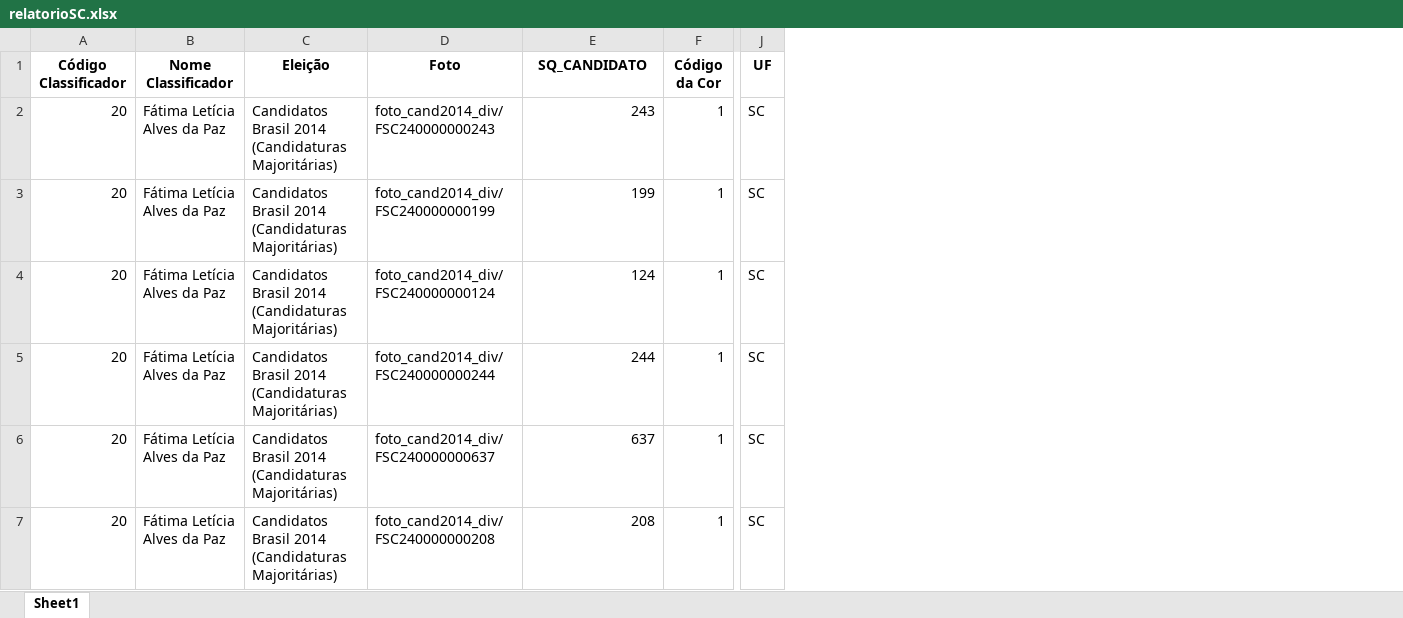
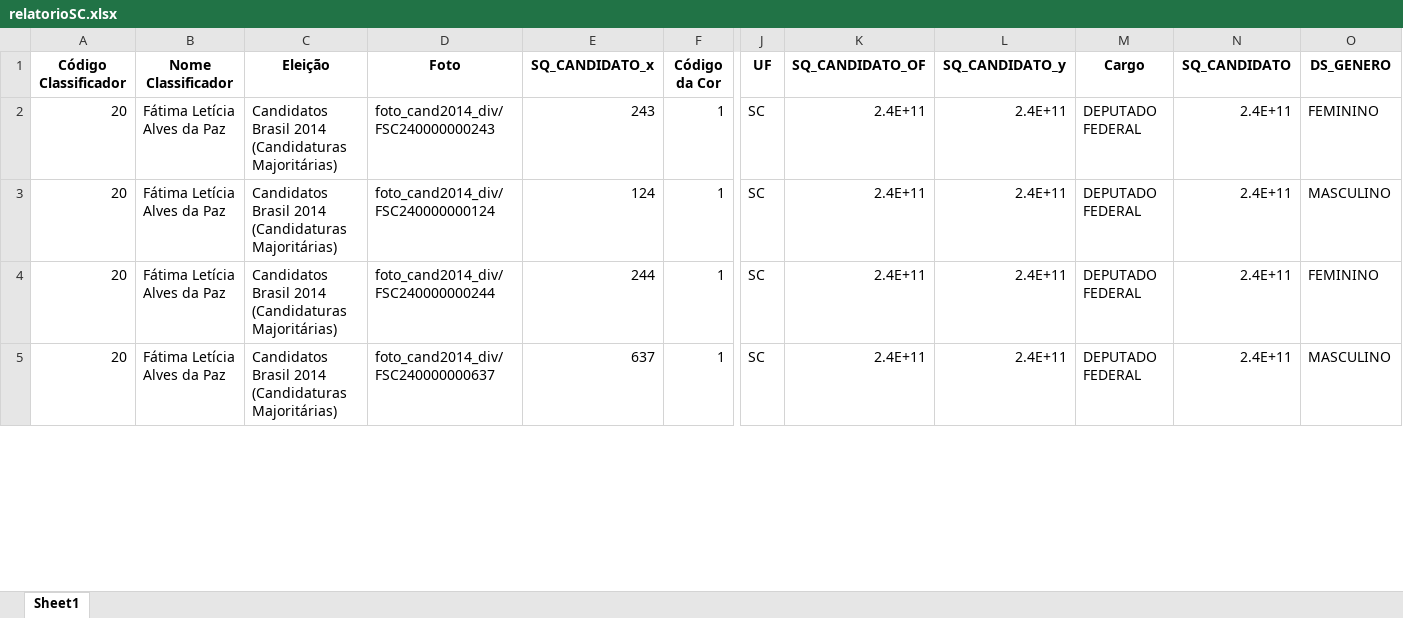
Before and after one commit to GabriellCabrall/analise-raca-eleicoes, an Excel workbook: 2014/Sul/SC/relatorioSC.xlsx, sheet Sheet1, drawn as a sheet; only a part is shown, gaps mark what is left out; values as stored, in another font and other column widths than the file's, no borders; removed rows and columns are numbered as before the commit, all else as after; rows hold the shown columns only; the diff covers the shown part only; the diff names each change by its address in the sheet, - before the commit and + after, or states it on an @@ line.

```diff
--- a/2014/Sul/SC/relatorioSC.xlsx (sheet Sheet1)
+++ b/2014/Sul/SC/relatorioSC.xlsx (sheet Sheet1)
+column K (SQ_CANDIDATO_OF), rows 2-5: all 2.4E+11
+column L (SQ_CANDIDATO_y), rows 2-5: all 2.4E+11
+column M (Cargo), rows 2-5: all DEPUTADO FEDERAL
+column N (SQ_CANDIDATO), rows 2-5: all 2.4E+11
+column O (DS_GENERO), rows 2-5: FEMININO | MASCULINO | FEMININO | MASCULINO
-E1: SQ_CANDIDATO
+E1: SQ_CANDIDATO_x
-row 3: 20 | Fátima Letícia Alves da Paz | Candidatos Brasil 2014 (Candidaturas Majoritárias) | foto_cand2014_div/FSC240000000199 | 199 | 1 | SC
-row 7: 20 | Fátima Letícia Alves da Paz | Candidatos Brasil 2014 (Candidaturas Majoritárias) | foto_cand2014_div/FSC240000000208 | 208 | 1 | SC
```
Also changed, not shown: 68 removed rows elsewhere in this sheet, 2014/Sul/PR/relatorioPR.xlsx, 2014/Sul/RS/relatorioRS.xlsx, 15 other files.
